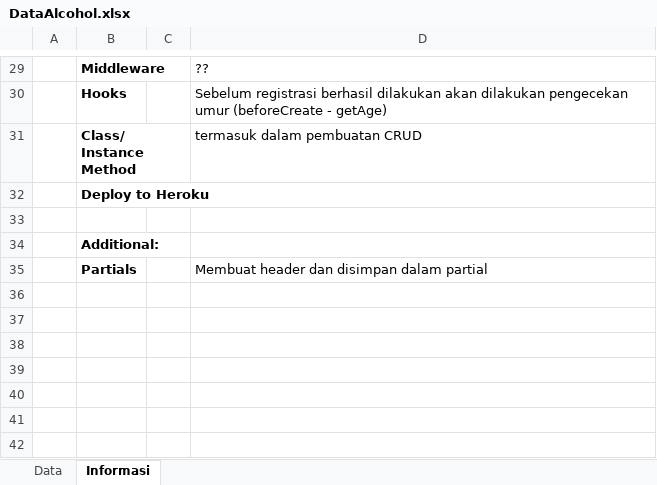
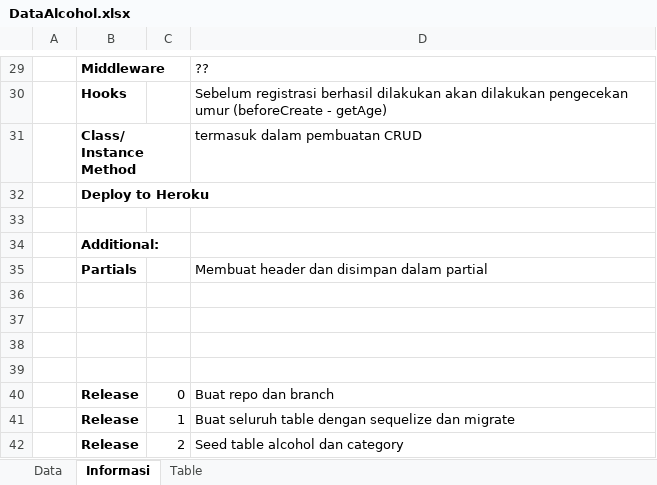
Before and after one commit to williamsuryawan/alcoholadvisor, an Excel workbook: DataAlcohol.xlsx, sheet Informasi, drawn as a sheet; only a part is shown, gaps mark what is left out; values as stored, in another font and other column widths than the file's, no borders; the diff names each change by its address in the sheet, - before the commit and + after, or states it on an @@ line.

```diff
--- a/DataAlcohol.xlsx (sheet Informasi)
+++ b/DataAlcohol.xlsx (sheet Informasi)
+sheet tab: Table
+row 36: (empty)
+row 37: (empty)
+row 38: (empty)
+row 39: (empty)
+row 40:  | Release | 0 | Buat repo dan branch
+row 41:  | Release | 1 | Buat seluruh table dengan sequelize dan migrate
+row 42:  | Release | 2 | Seed table alcohol dan category
```
Also changed, not shown: sheet Data.
